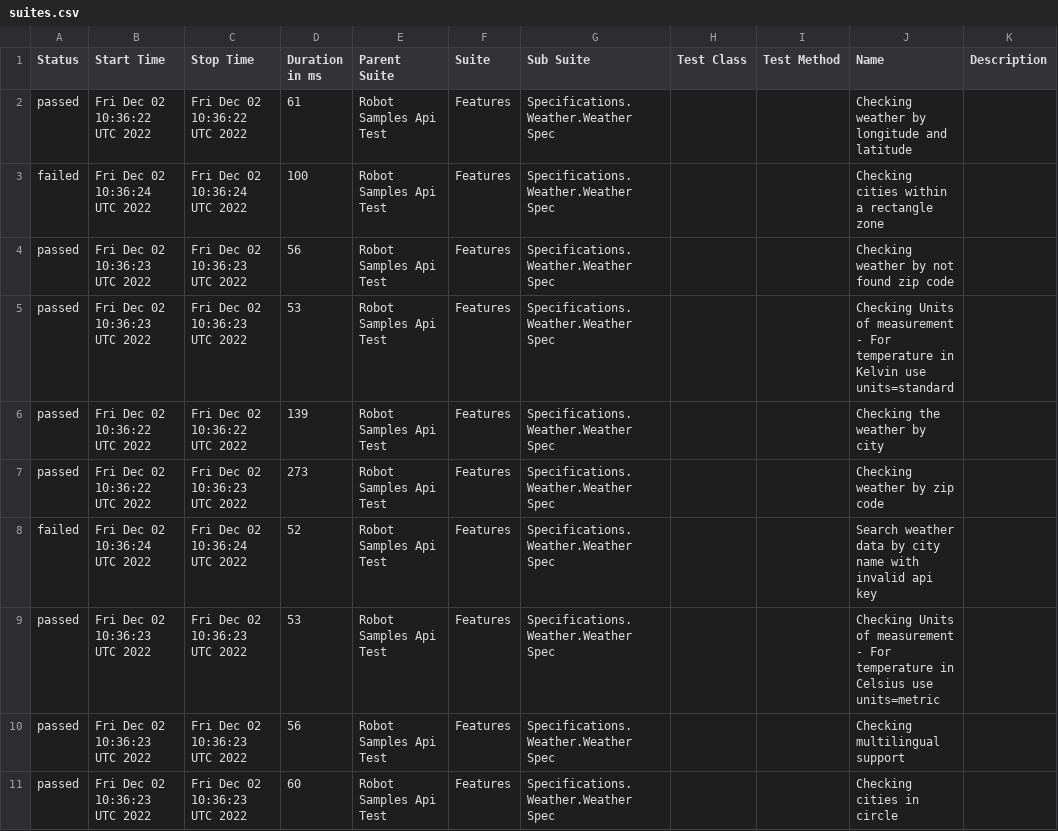
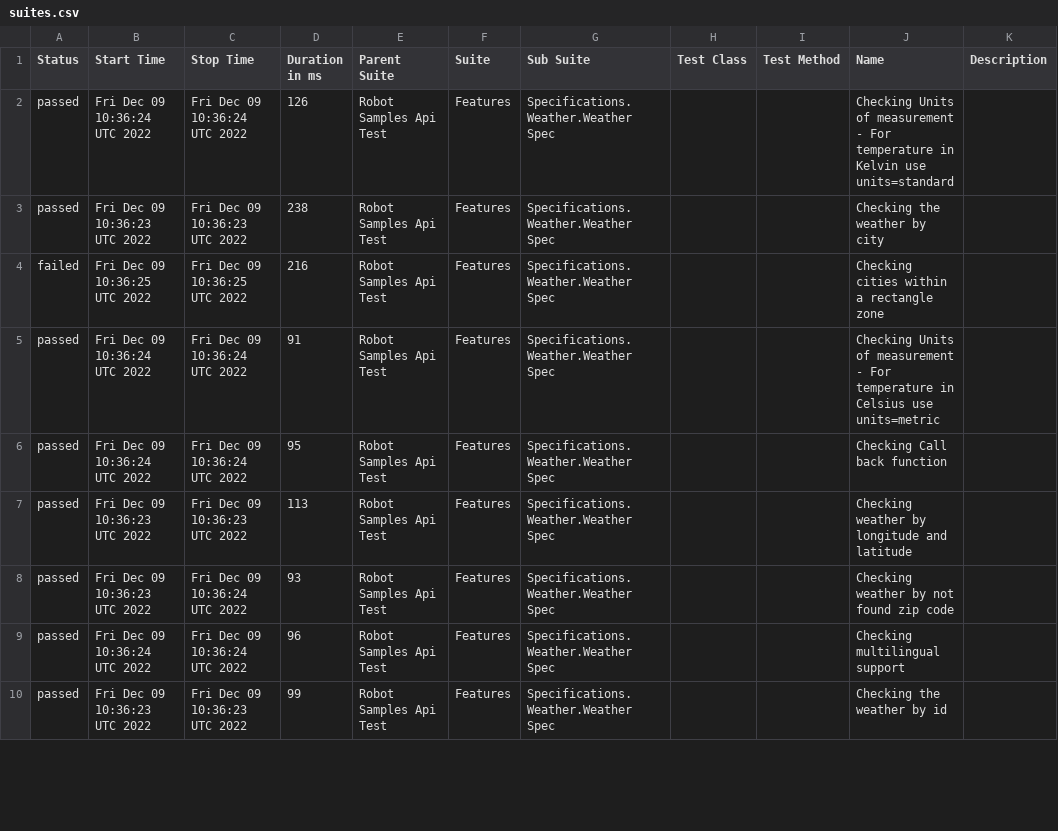
Before and after one commit to reinaldorossetti/robot_samples_api_test, a CSV file: allure-results/data/suites.csv, drawn as a sheet; only a part is shown; the diff covers the shown part only.

```diff
--- a/allure-results/data/suites.csv
+++ b/allure-results/data/suites.csv
@@ -1,11 +1,10 @@
 "Status","Start Time","Stop Time","Duration in ms","Parent Suite","Suite","Sub Suite","Test Class","Test Method","Name","Description"
-"passed","Fri Dec 02 10:36:22 UTC 2022","Fri Dec 02 10:36:22 UTC 2022","61","Robot Samples Api Test","Features","Specifications.Weather.Weather Spec","","","Checking weather by longitude and latitude",""
-"failed","Fri Dec 02 10:36:24 UTC 2022","Fri Dec 02 10:36:24 UTC 2022","100","Robot Samples Api Test","Features","Specifications.Weather.Weather Spec","","","Checking cities within a rectangle zone",""
-"passed","Fri Dec 02 10:36:23 UTC 2022","Fri Dec 02 10:36:23 UTC 2022","56","Robot Samples Api Test","Features","Specifications.Weather.Weather Spec","","","Checking weather by not found zip code",""
-"passed","Fri Dec 02 10:36:23 UTC 2022","Fri Dec 02 10:36:23 UTC 2022","53","Robot Samples Api Test","Features","Specifications.Weather.Weather Spec","","","Checking Units of measurement - For temperature in Kelvin use units=standard",""
-"passed","Fri Dec 02 10:36:22 UTC 2022","Fri Dec 02 10:36:22 UTC 2022","139","Robot Samples Api Test","Features","Specifications.Weather.Weather Spec","","","Checking the weather by city",""
-"passed","Fri Dec 02 10:36:22 UTC 2022","Fri Dec 02 10:36:23 UTC 2022","273","Robot Samples Api Test","Features","Specifications.Weather.Weather Spec","","","Checking weather by zip code",""
-"failed","Fri Dec 02 10:36:24 UTC 2022","Fri Dec 02 10:36:24 UTC 2022","52","Robot Samples Api Test","Features","Specifications.Weather.Weather Spec","","","Search weather data by city name with invalid api key",""
-"passed","Fri Dec 02 10:36:23 UTC 2022","Fri Dec 02 10:36:23 UTC 2022","53","Robot Samples Api Test","Features","Specifications.Weather.Weather Spec","","","Checking Units of measurement - For temperature in Celsius use units=metric",""
-"passed","Fri Dec 02 10:36:23 UTC 2022","Fri Dec 02 10:36:23 UTC 2022","56","Robot Samples Api Test","Features","Specifications.Weather.Weather Spec","","","Checking multilingual support",""
-"passed","Fri Dec 02 10:36:23 UTC 2022","Fri Dec 02 10:36:23 UTC 2022","60","Robot Samples Api Test","Features","Specifications.Weather.Weather Spec","","","Checking cities in circle",""
+"passed","Fri Dec 09 10:36:24 UTC 2022","Fri Dec 09 10:36:24 UTC 2022","126","Robot Samples Api Test","Features","Specifications.Weather.Weather Spec","","","Checking Units of measurement - For temperature in Kelvin use units=standard",""
+"passed","Fri Dec 09 10:36:23 UTC 2022","Fri Dec 09 10:36:23 UTC 2022","238","Robot Samples Api Test","Features","Specifications.Weather.Weather Spec","","","Checking the weather by city",""
+"failed","Fri Dec 09 10:36:25 UTC 2022","Fri Dec 09 10:36:25 UTC 2022","216","Robot Samples Api Test","Features","Specifications.Weather.Weather Spec","","","Checking cities within a rectangle zone",""
+"passed","Fri Dec 09 10:36:24 UTC 2022","Fri Dec 09 10:36:24 UTC 2022","91","Robot Samples Api Test","Features","Specifications.Weather.Weather Spec","","","Checking Units of measurement - For temperature in Celsius use units=metric",""
+"passed","Fri Dec 09 10:36:24 UTC 2022","Fri Dec 09 10:36:24 UTC 2022","95","Robot Samples Api Test","Features","Specifications.Weather.Weather Spec","","","Checking Call back function",""
+"passed","Fri Dec 09 10:36:23 UTC 2022","Fri Dec 09 10:36:23 UTC 2022","113","Robot Samples Api Test","Features","Specifications.Weather.Weather Spec","","","Checking weather by longitude and latitude",""
+"passed","Fri Dec 09 10:36:23 UTC 2022","Fri Dec 09 10:36:24 UTC 2022","93","Robot Samples Api Test","Features","Specifications.Weather.Weather Spec","","","Checking weather by not found zip code",""
+"passed","Fri Dec 09 10:36:24 UTC 2022","Fri Dec 09 10:36:24 UTC 2022","96","Robot Samples Api Test","Features","Specifications.Weather.Weather Spec","","","Checking multilingual support",""
+"passed","Fri Dec 09 10:36:23 UTC 2022","Fri Dec 09 10:36:23 UTC 2022","99","Robot Samples Api Test","Features","Specifications.Weather.Weather Spec","","","Checking the weather by id",""
```
Also changed, not shown: 1 added row and 12 edited cells elsewhere in this file, 44 other files.
